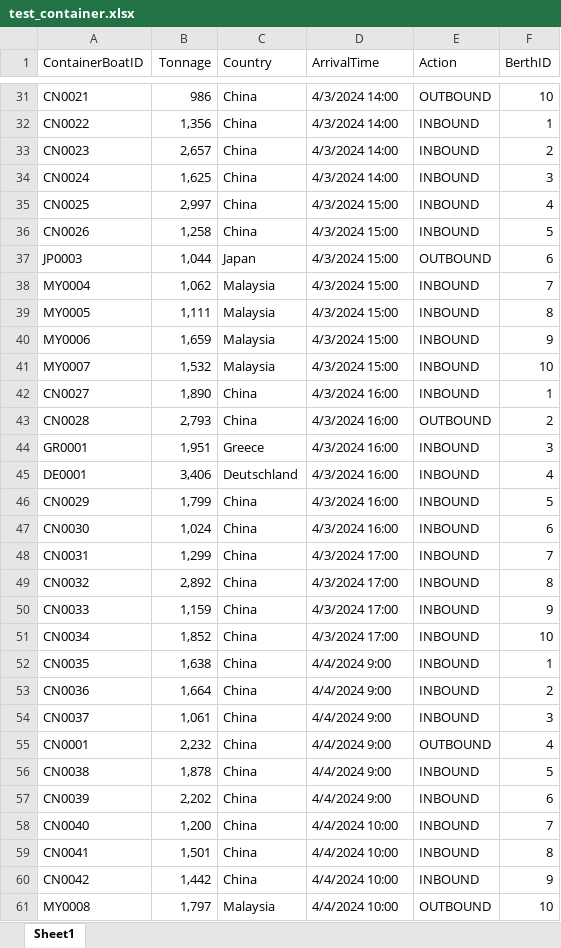
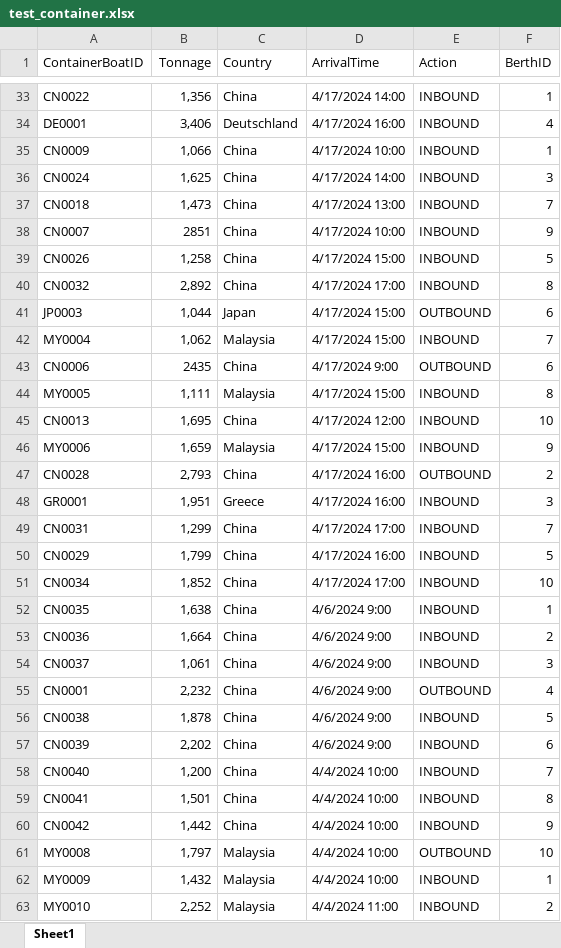
Before and after one commit to tacticalECHO/Web-Based-Tug-Boat-Scheduling-System, an Excel workbook: web/WBTBSsystem/test_container.xlsx, sheet Sheet1, drawn as a sheet; only a part is shown, gaps mark what is left out; the shorter side is filled out with more unchanged rows; values as stored, in another font and other column widths than the file's, no borders; removed rows and columns are numbered as before the commit, all else as after; the diff covers the shown part only; the diff names each change by its address in the sheet, - before the commit and + after, or states it on an @@ line.

Commit message:
Update test_container.xlsx

```diff
--- a/web/WBTBSsystem/test_container.xlsx (sheet Sheet1)
+++ b/web/WBTBSsystem/test_container.xlsx (sheet Sheet1)
-row 31: CN0021 | 986 | China | 4/3/2024 14:00 | OUTBOUND | 10
-D33 (ArrivalTime): 4/3/2024 14:00
+D33 (ArrivalTime): 4/17/2024 14:00
-row 33: CN0023 | 2,657 | China | 4/3/2024 14:00 | INBOUND | 2
+row 34: DE0001 | 3,406 | Deutschland | 4/17/2024 16:00 | INBOUND | 4
+row 35: CN0009 | 1,066 | China | 4/17/2024 10:00 | INBOUND | 1
-D36 (ArrivalTime): 4/3/2024 14:00
+D36 (ArrivalTime): 4/17/2024 14:00
-row 35: CN0025 | 2,997 | China | 4/3/2024 15:00 | INBOUND | 4
+row 37: CN0018 | 1,473 | China | 4/17/2024 13:00 | INBOUND | 7
+row 38: CN0007 | 2851 | China | 4/17/2024 10:00 | INBOUND | 9
-D39 (ArrivalTime): 4/3/2024 15:00
+D39 (ArrivalTime): 4/17/2024 15:00
+row 40: CN0032 | 2,892 | China | 4/17/2024 17:00 | INBOUND | 8
-D41:D42 (ArrivalTime): 4/3/2024 15:00
+D41:D42 (ArrivalTime): 4/17/2024 15:00
+row 43: CN0006 | 2435 | China | 4/17/2024 9:00 | OUTBOUND | 6
-D44 (ArrivalTime): 4/3/2024 15:00
+D44 (ArrivalTime): 4/17/2024 15:00
+row 45: CN0013 | 1,695 | China | 4/17/2024 12:00 | INBOUND | 10
-D46 (ArrivalTime): 4/3/2024 15:00
+D46 (ArrivalTime): 4/17/2024 15:00
-row 41: MY0007 | 1,532 | Malaysia | 4/3/2024 15:00 | INBOUND | 10
-row 42: CN0027 | 1,890 | China | 4/3/2024 16:00 | INBOUND | 1
-D47:D48 (ArrivalTime): 4/3/2024 16:00
+D47:D48 (ArrivalTime): 4/17/2024 16:00
-row 45: DE0001 | 3,406 | Deutschland | 4/3/2024 16:00 | INBOUND | 4
-row 46: CN0029 | 1,799 | China | 4/3/2024 16:00 | INBOUND | 5
-row 47: CN0030 | 1,024 | China | 4/3/2024 16:00 | INBOUND | 6
-D49 (ArrivalTime): 4/3/2024 17:00
+D49 (ArrivalTime): 4/17/2024 17:00
-A50 (ContainerBoatID): CN0032
+A50 (ContainerBoatID): CN0029
-B50 (Tonnage): 2,892
+B50 (Tonnage): 1,799
-D50 (ArrivalTime): 4/3/2024 17:00
+D50 (ArrivalTime): 4/17/2024 16:00
-F50 (BerthID): 8
+F50 (BerthID): 5
-row 50: CN0033 | 1,159 | China | 4/3/2024 17:00 | INBOUND | 9
-D51 (ArrivalTime): 4/3/2024 17:00
+D51 (ArrivalTime): 4/17/2024 17:00
-D52:D57 (ArrivalTime): 4/4/2024 9:00
+D52:D57 (ArrivalTime): 4/6/2024 9:00
```
Also changed, not shown: 15 added rows, 13 removed rows and 16 edited cells elsewhere in this sheet.
